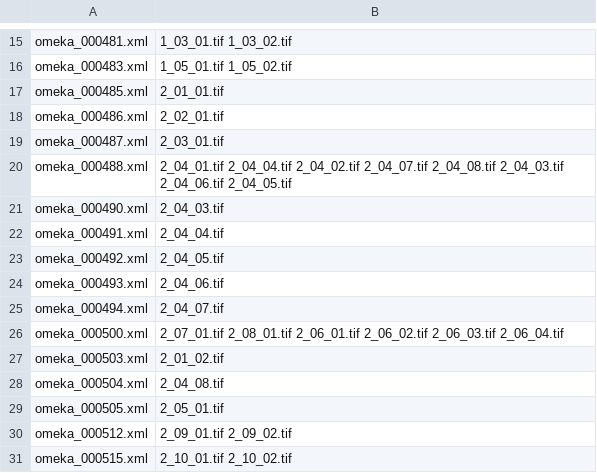
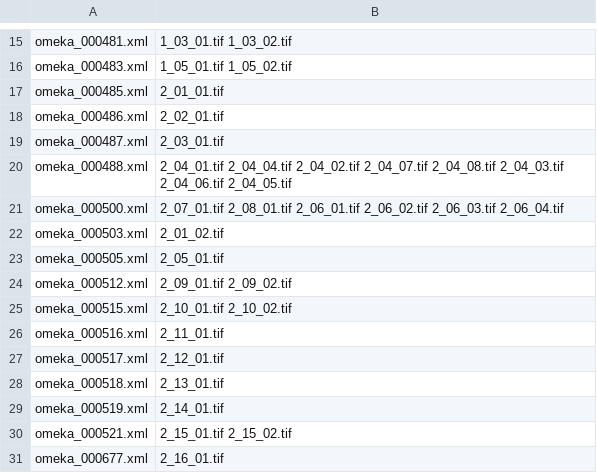
Before and after one commit to fcd1/MeltingPotFedoraIngest, a CSV file: mods_tiff_mapping.csv, drawn as a sheet; only a part is shown, gaps mark what is left out; the shorter side is filled out with more unchanged rows; the diff names each change by its address in the sheet, - before the commit and + after, or states it on an @@ line.

Commit message:
Remove entries for item 490, 491, 492, 493, 494, and 504.
Each of the above item had one file associated with it. All of the
files are also associated with item 488, as well as some other
files. These are various pages of
"Trial and Conviction of Emma Goldman and Alexander Berkman"
So entries for 490, 491, 492, 493, 494, and 504 were removed
from the MODS-to_TIFF mapping.

```diff
--- a/mods_tiff_mapping.csv
+++ b/mods_tiff_mapping.csv
-row 21: omeka_000490.xml | 2_04_03.tif
-row 22: omeka_000491.xml | 2_04_04.tif
-row 23: omeka_000492.xml | 2_04_05.tif
-row 24: omeka_000493.xml | 2_04_06.tif
-row 25: omeka_000494.xml | 2_04_07.tif
-row 28: omeka_000504.xml | 2_04_08.tif
```
